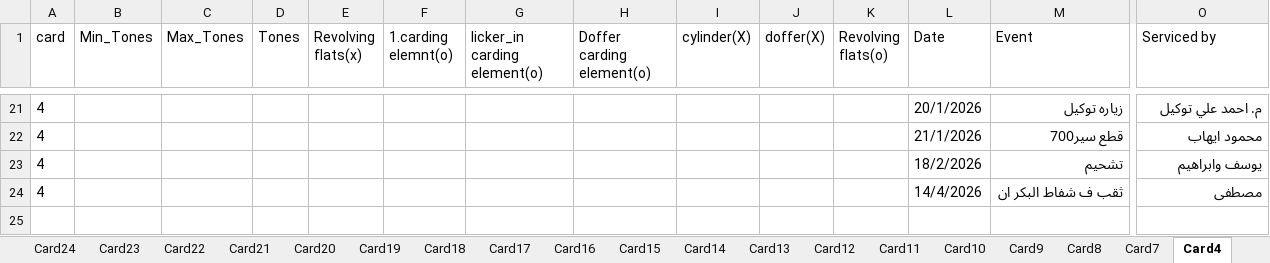
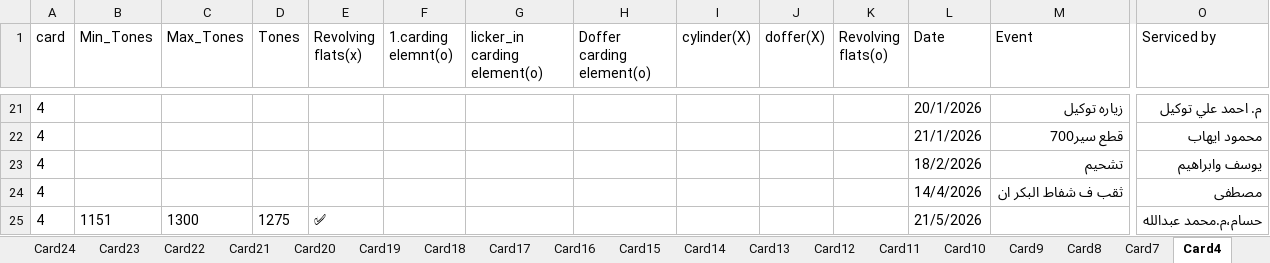
Before and after one commit to mahmedabdallh123/servise-card, an Excel workbook: l4.xlsx, sheet Card4, drawn as a sheet; only a part is shown, gaps mark what is left out; values as stored, in another font and other column widths than the file's, no borders; rows hold the shown columns only; the diff names each change by its address in the sheet, - before the commit and + after, or states it on an @@ line.

Commit message:
إضافة صف جديد في Card4 by admin at 2026-05-21 12:56:35

```diff
--- a/l4.xlsx (sheet Card4)
+++ b/l4.xlsx (sheet Card4)
+row 25: 4 | 1151 | 1300 | 1275 | ✅ |  |  |  |  |  |  | 21/5/2026 |  | حسام،م.محمد عبدالله
```
